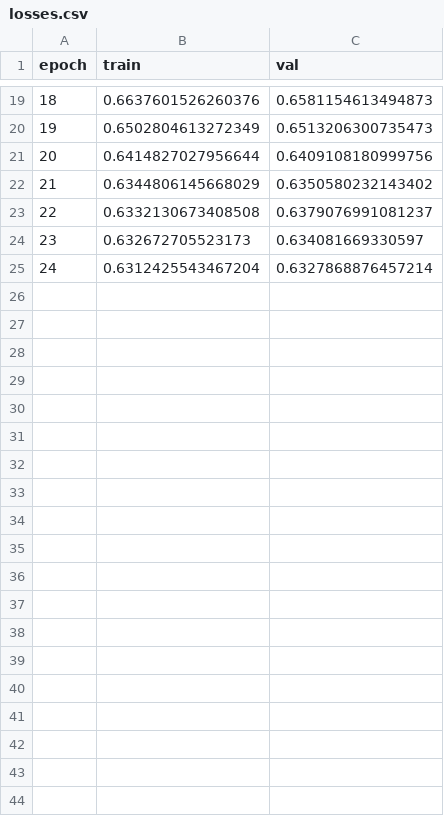
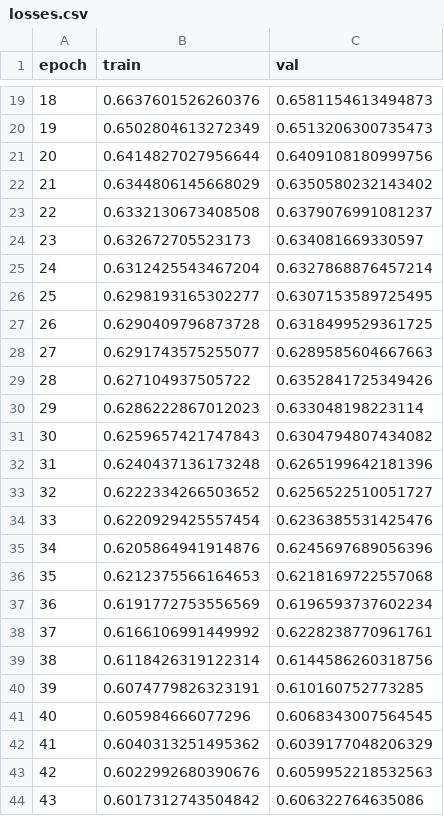
Before and after one commit to Napam/INF399-Master-DeepLearning, a CSV file: volume/fish_statedicts/weights_2021-05-27/trainsession_2021-05-27T07h33m16s/losses.csv, drawn as a sheet; only a part is shown, gaps mark what is left out; the diff covers the shown part only.

```diff
--- a/volume/fish_statedicts/weights_2021-05-27/trainsession_2021-05-27T07h33m16s/losses.csv
+++ b/volume/fish_statedicts/weights_2021-05-27/trainsession_2021-05-27T07h33m16s/losses.csv
@@ -25 +25,20 @@ epoch,train,val
 24,0.6312425543467204,0.6327868876457214
+25,0.6298193165302277,0.6307153589725495
+26,0.6290409796873728,0.6318499529361725
+27,0.6291743575255077,0.6289585604667663
+28,0.627104937505722,0.6352841725349426
+29,0.6286222867012023,0.633048198223114
+30,0.6259657421747843,0.6304794807434082
+31,0.6240437136173248,0.6265199642181396
+32,0.6222334266503652,0.6256522510051727
+33,0.6220929425557454,0.6236385531425476
+34,0.6205864941914876,0.6245697689056396
+35,0.6212375566164653,0.6218169722557068
+36,0.6191772753556569,0.6196593737602234
+37,0.6166106991449992,0.6228238770961761
+38,0.6118426319122314,0.6144586260318756
+39,0.6074779826323191,0.610160752773285
+40,0.605984666077296,0.6068343007564545
+41,0.6040313251495362,0.6039177048206329
+42,0.6022992680390676,0.6059952218532563
+43,0.6017312743504842,0.606322764635086
```
Also changed, not shown: 10 added rows elsewhere in this file, 22 other files.
